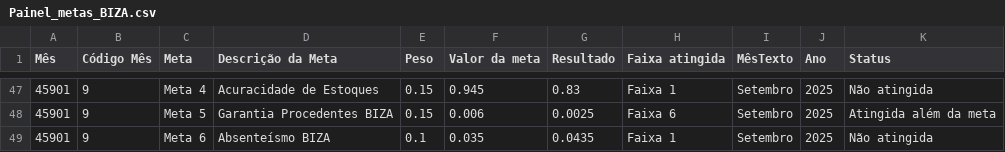
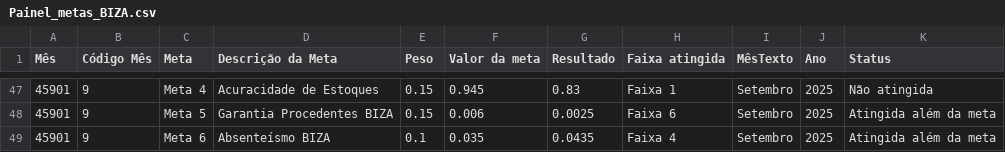
Before and after one commit to SGIBIZA/Painel-de-Metas-BIZA, a CSV file: Painel_metas_BIZA.csv, drawn as a sheet; only a part is shown, gaps mark what is left out.

```diff
--- a/Painel_metas_BIZA.csv
+++ b/Painel_metas_BIZA.csv
@@ -48,2 +48,2 @@ Mês;Código Mês;Meta;Descrição da Meta;Peso;Valor da meta;Resultado;Faixa at
 45901;9;Meta 5;Garantia Procedentes BIZA;0.15;0.006;0.0025;Faixa 6;Setembro;2025;Atingida além da meta;
-45901;9;Meta 6;Absenteísmo BIZA;0.1;0.035;0.0435;Faixa 1;Setembro;2025;Não atingida;
+45901;9;Meta 6;Absenteísmo BIZA;0.1;0.035;0.0435;Faixa 4;Setembro;2025;Atingida além da meta;
```
